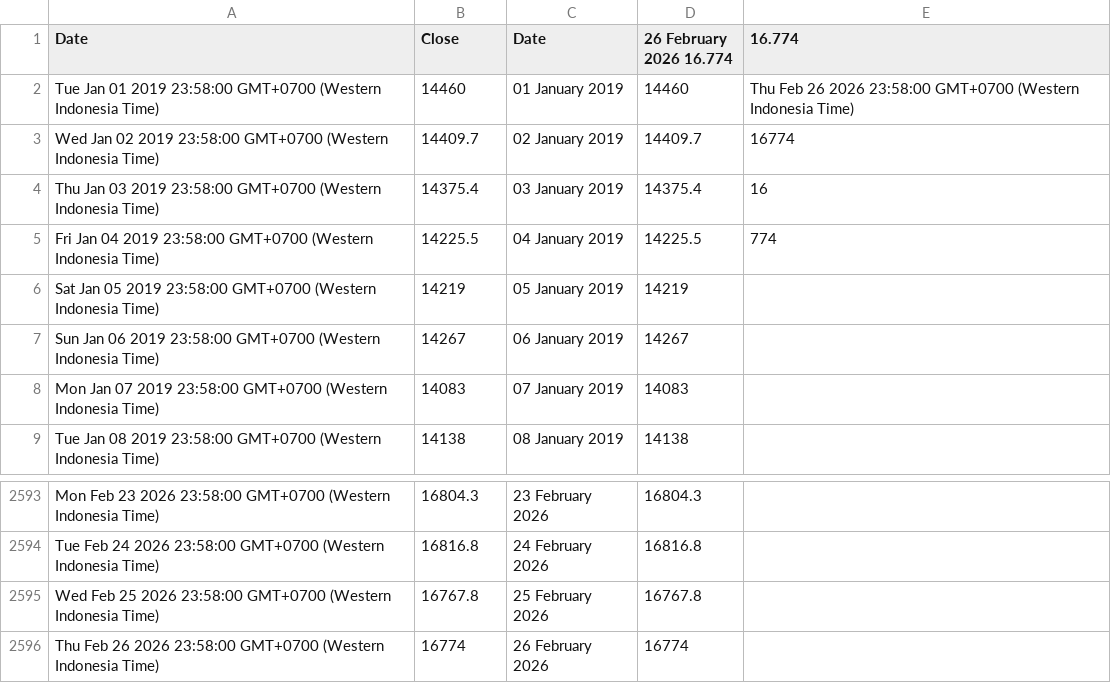
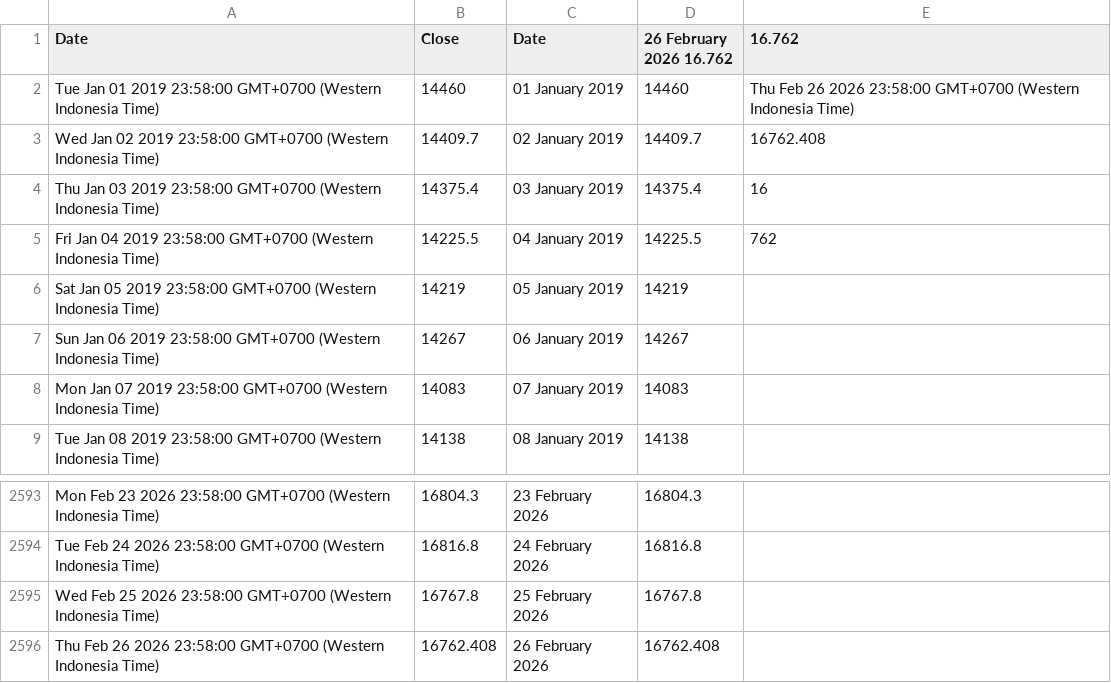
Before and after one commit to lisnhaaw/datawrapper-csv, a CSV file: data/Sheet1.csv, drawn as a sheet; only a part is shown, gaps mark what is left out.

Commit message:
Update data CSV

```diff
--- a/data/Sheet1.csv
+++ b/data/Sheet1.csv
@@ -1,6 +1,6 @@
-Date,Close,Date,26 February 2026 16.774,16.774
+Date,Close,Date,26 February 2026 16.762,16.762
 Tue Jan 01 2019 23:58:00 GMT+0700 (Western Indonesia Time),14460,01 January 2019,14460,Thu Feb 26 2026 23:58:00 GMT+0700 (Western Indonesia Time)
-Wed Jan 02 2019 23:58:00 GMT+0700 (Western Indonesia Time),14409.7,02 January 2019,14409.7,16774
+Wed Jan 02 2019 23:58:00 GMT+0700 (Western Indonesia Time),14409.7,02 January 2019,14409.7,16762.408
 Thu Jan 03 2019 23:58:00 GMT+0700 (Western Indonesia Time),14375.4,03 January 2019,14375.4,16
-Fri Jan 04 2019 23:58:00 GMT+0700 (Western Indonesia Time),14225.5,04 January 2019,14225.5,774
+Fri Jan 04 2019 23:58:00 GMT+0700 (Western Indonesia Time),14225.5,04 January 2019,14225.5,762
 Sat Jan 05 2019 23:58:00 GMT+0700 (Western Indonesia Time),14219,05 January 2019,14219,
@@ -2595,2 +2595,2 @@ Tue Feb 24 2026 23:58:00 GMT+0700 (Western Indonesia Time),16816.8,24 February 2
 Wed Feb 25 2026 23:58:00 GMT+0700 (Western Indonesia Time),16767.8,25 February 2026,16767.8,
-Thu Feb 26 2026 23:58:00 GMT+0700 (Western Indonesia Time),16774,26 February 2026,16774,
+Thu Feb 26 2026 23:58:00 GMT+0700 (Western Indonesia Time),16762.408,26 February 2026,16762.408,
```
